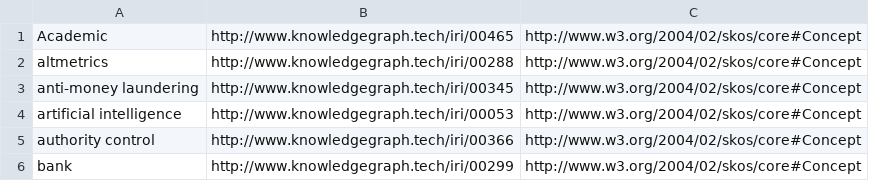
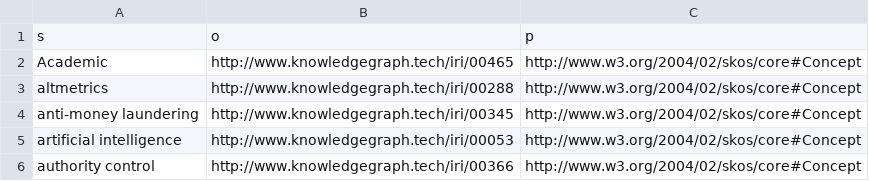
Before and after one commit to GlennClatworthy/KGC-knowledge-graph, a CSV file: data/Topics_dupes.csv, drawn as a sheet; only a part is shown; the shorter side is filled out with more unchanged rows.

Commit message:
Replaced header values

```diff
--- a/data/Topics_dupes.csv
+++ b/data/Topics_dupes.csv
@@ -1 +1,2 @@
+s,o,p
 Academic,http://www.knowledgegraph.tech/iri/00465,http://www.w3.org/2004/02/skos/core#Concept
```
